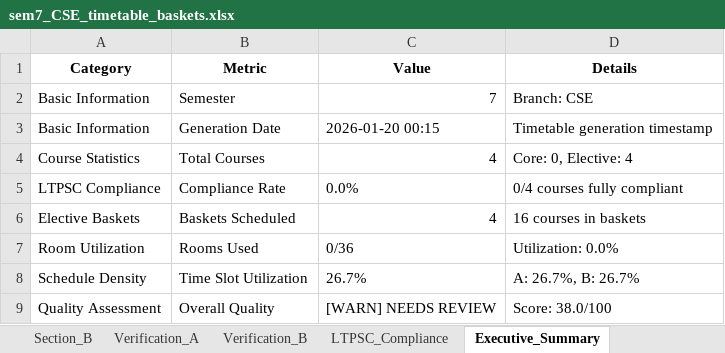
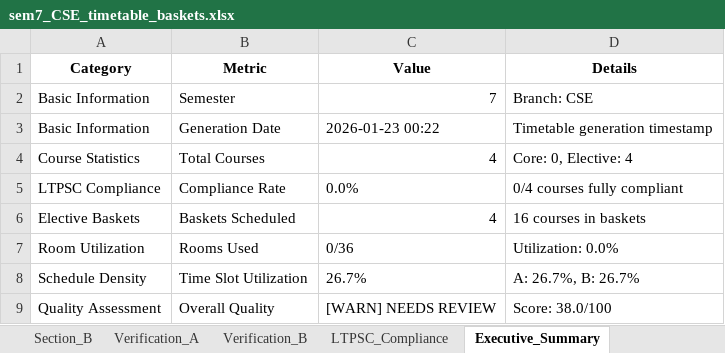
Before and after one commit to rishita7558/timetable-generator-Logic-Beyond, an Excel workbook: backend/output_timetables/sem7_CSE_timetable_baskets.xlsx, sheet Executive_Summary, drawn as a sheet; values as stored, in another font and other column widths than the file's, no borders; the diff names each change by its address in the sheet, - before the commit and + after, or states it on an @@ line.

```diff
--- a/backend/output_timetables/sem7_CSE_timetable_baskets.xlsx (sheet Executive_Summary)
+++ b/backend/output_timetables/sem7_CSE_timetable_baskets.xlsx (sheet Executive_Summary)
-C3 (Value): 2026-01-20 00:15
+C3 (Value): 2026-01-23 00:22
```
Also changed, not shown: sheet Classroom_Allocation, sheet Basket_Course_Allocations, backend/output_timetables/sem1_ECE_timetable_baskets.xlsx, backend/output_timetables/sem3_CSE_timetable_baskets.xlsx, 35 other files.
